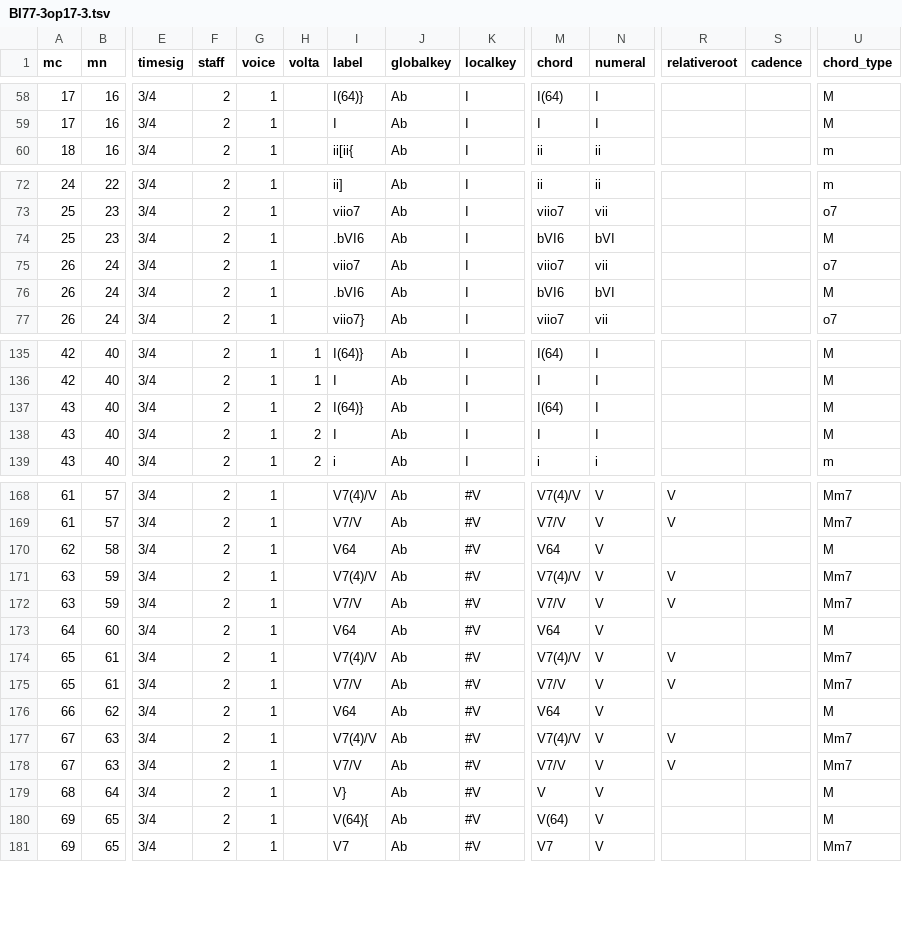
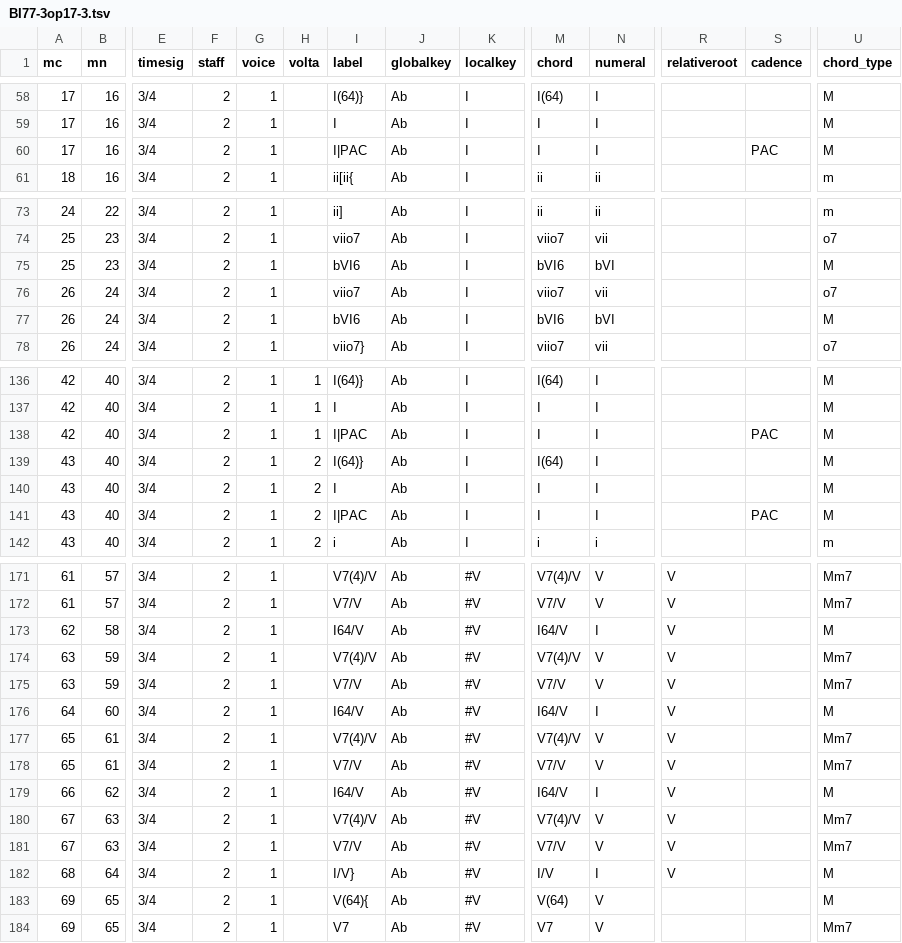
Before and after one commit to DCMLab/chopin_mazurkas, a TSV file: harmonies/BI77-3op17-3.tsv, drawn as a sheet; only a part is shown, gaps mark what is left out; addresses are those after the commit; rows hold the shown columns only; the diff covers the shown part only; the diff names each change by its address in the sheet, - before the commit and + after, or states it on an @@ line.

```diff
--- a/harmonies/BI77-3op17-3.tsv
+++ b/harmonies/BI77-3op17-3.tsv
+row 60: 17 | 16 | 3/4 | 2 | 1 |  | I|PAC | Ab | I | I | I |  | PAC | M
-I75 (label): .bVI6
+I75 (label): bVI6
-I77 (label): .bVI6
+I77 (label): bVI6
+row 138: 42 | 40 | 3/4 | 2 | 1 | 1 | I|PAC | Ab | I | I | I |  | PAC | M
+row 141: 43 | 40 | 3/4 | 2 | 1 | 2 | I|PAC | Ab | I | I | I |  | PAC | M
-I173 (label): V64
+I173 (label): I64/V
-M173 (chord): V64
+M173 (chord): I64/V
-N173 (numeral): V
+N173 (numeral): I
-R173 (relativeroot): (empty)
+R173 (relativeroot): V
-I176 (label): V64
+I176 (label): I64/V
-M176 (chord): V64
+M176 (chord): I64/V
-N176 (numeral): V
+N176 (numeral): I
-R176 (relativeroot): (empty)
+R176 (relativeroot): V
-I179 (label): V64
+I179 (label): I64/V
-M179 (chord): V64
+M179 (chord): I64/V
-N179 (numeral): V
+N179 (numeral): I
-R179 (relativeroot): (empty)
+R179 (relativeroot): V
-I182 (label): V}
+I182 (label): I/V}
-M182 (chord): V
+M182 (chord): I/V
-N182 (numeral): V
+N182 (numeral): I
-R182 (relativeroot): (empty)
+R182 (relativeroot): V
```
Also changed, not shown: 1 edited cell elsewhere in this file, metadata.tsv, 1 other file.
